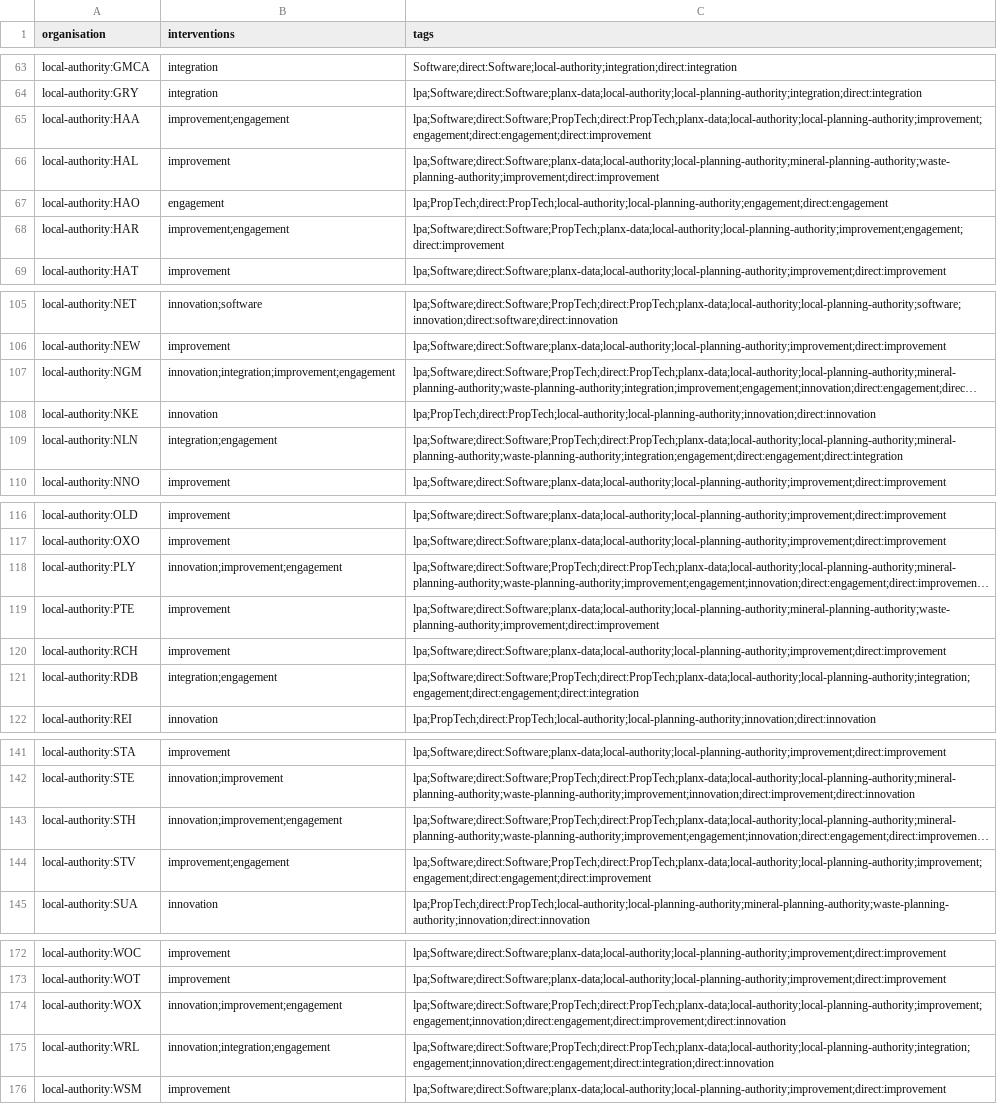
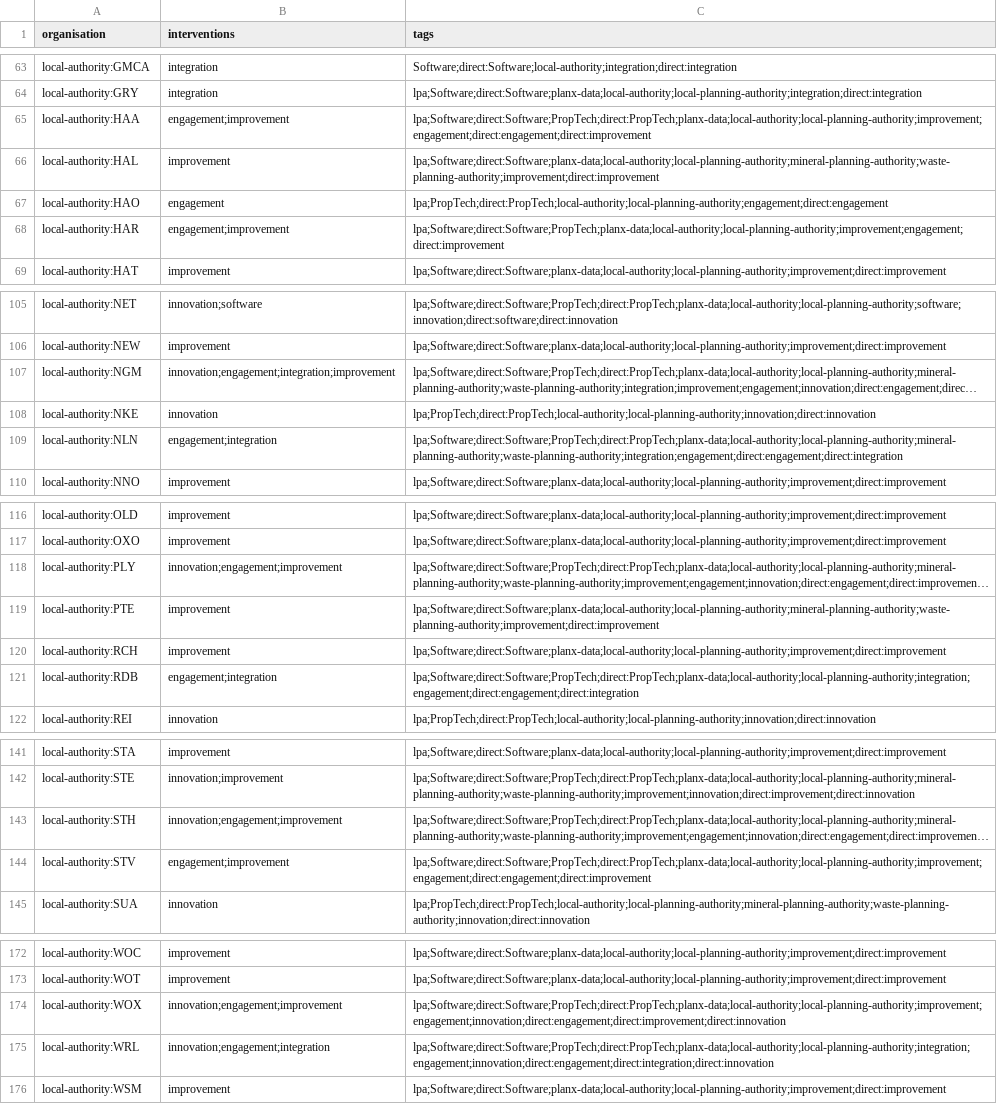
Before and after one commit to digital-land/performance, a CSV file: docs/project/open-digital-planning/members.csv, drawn as a sheet; only a part is shown, gaps mark what is left out; long unchanged cells end in …; the diff covers the shown part only; the diff names each change by its address in the sheet, - before the commit and + after, or states it on an @@ line.

```diff
--- a/docs/project/open-digital-planning/members.csv
+++ b/docs/project/open-digital-planning/members.csv
-B65 (interventions): improvement;engagement
+B65 (interventions): engagement;improvement
-B68 (interventions): improvement;engagement
+B68 (interventions): engagement;improvement
-B107 (interventions): innovation;integration;improvement;engagement
+B107 (interventions): innovation;engagement;integration;improvement
-B109 (interventions): integration;engagement
+B109 (interventions): engagement;integration
-B118 (interventions): innovation;improvement;engagement
+B118 (interventions): innovation;engagement;improvement
-B121 (interventions): integration;engagement
+B121 (interventions): engagement;integration
-B143 (interventions): innovation;improvement;engagement
+B143 (interventions): innovation;engagement;improvement
-B144 (interventions): improvement;engagement
+B144 (interventions): engagement;improvement
-B174 (interventions): innovation;improvement;engagement
+B174 (interventions): innovation;engagement;improvement
-B175 (interventions): innovation;integration;engagement
+B175 (interventions): innovation;engagement;integration
```
Also changed, not shown: 13 edited cells elsewhere in this file, 2 other files.
